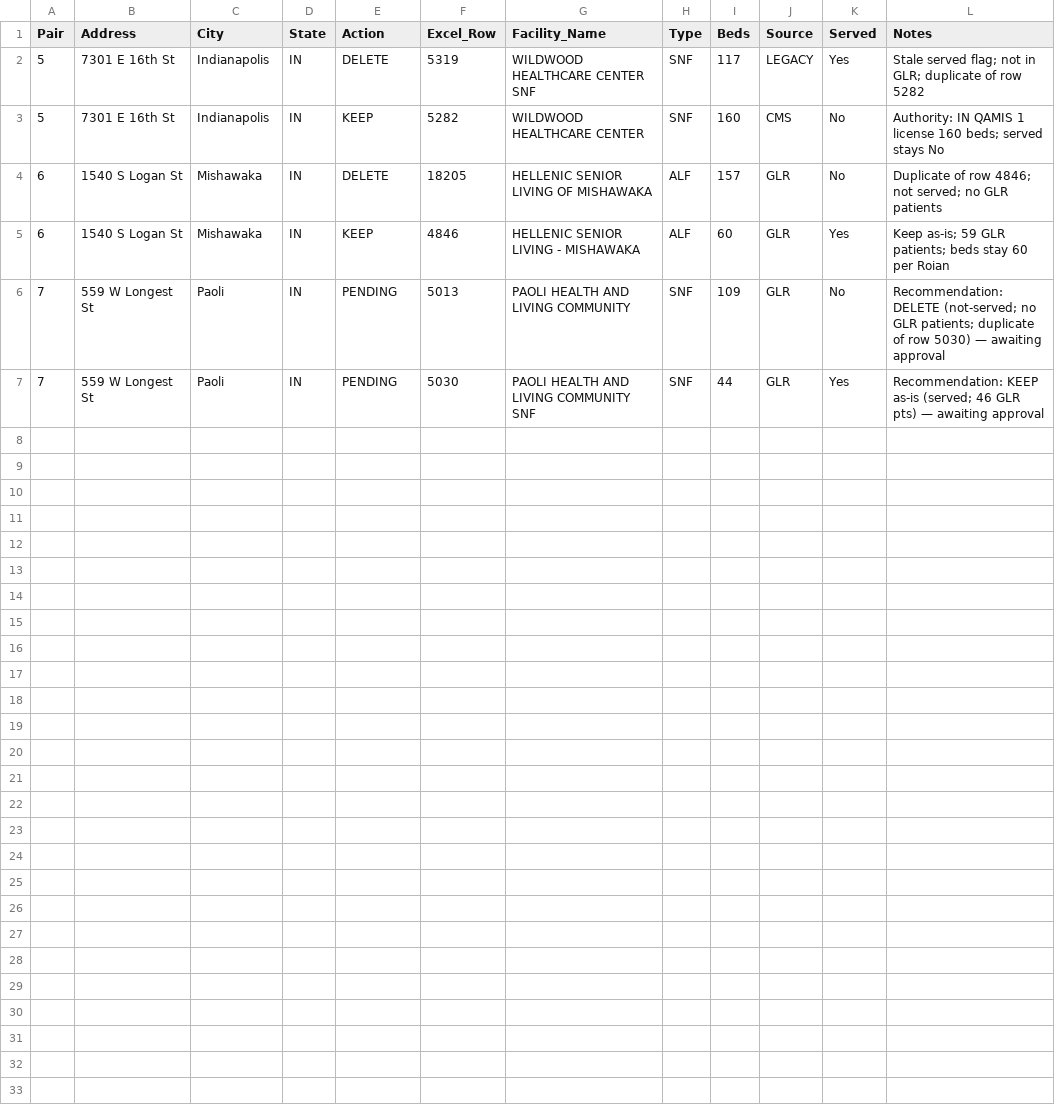
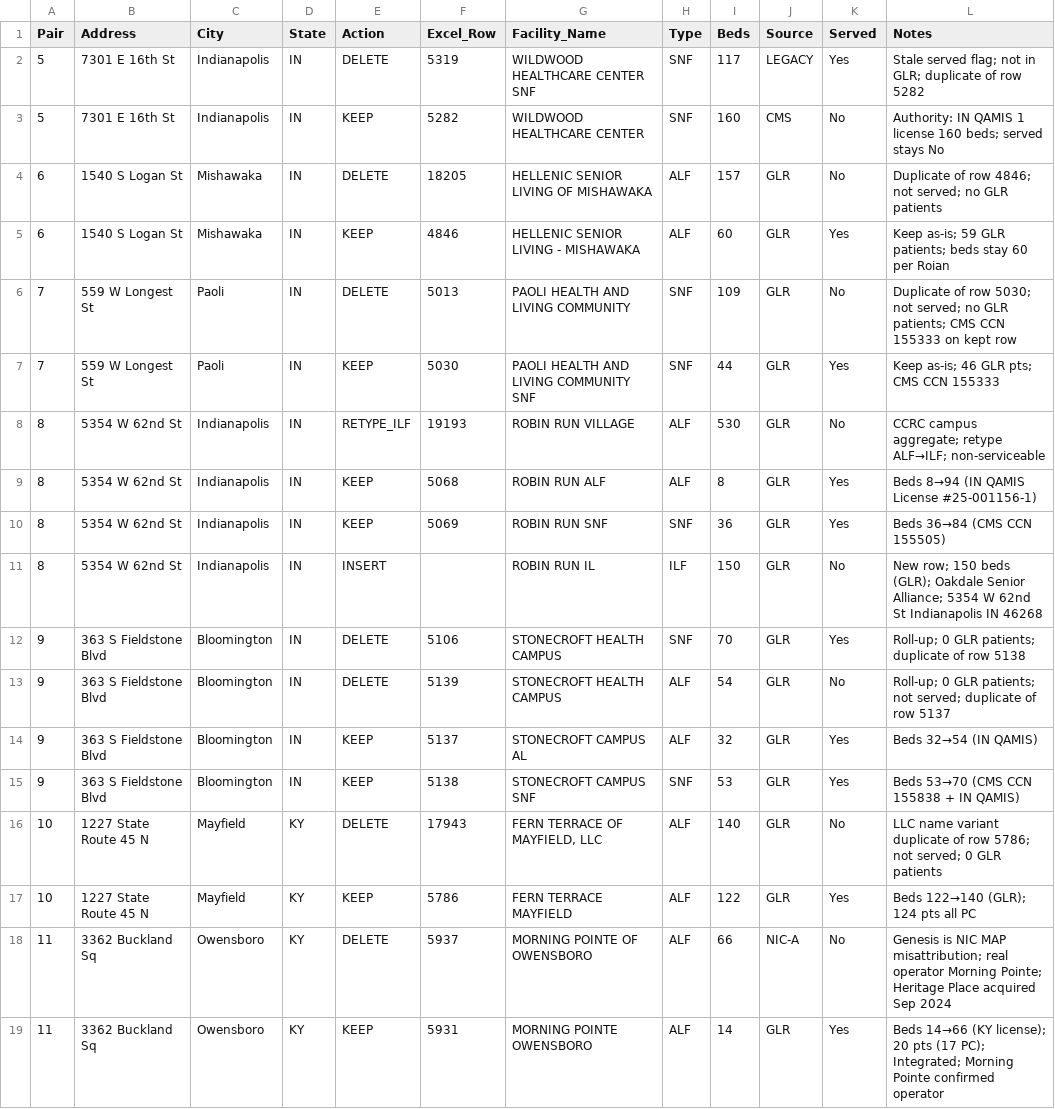
Before and after one commit to bootsatwood/data-model, a CSV file: scripts/audit_reports/dedup_decisions_log.csv, drawn as a sheet.

```diff
--- a/scripts/audit_reports/dedup_decisions_log.csv
+++ b/scripts/audit_reports/dedup_decisions_log.csv
@@ -5,3 +5,15 @@ Pair,Address,City,State,Action,Excel_Row,Facility_Name,Type,Beds,Source,Served,N
 6,1540 S Logan St,Mishawaka,IN,KEEP,4846,HELLENIC SENIOR LIVING - MISHAWAKA,ALF,60,GLR,Yes,Keep as-is; 59 GLR patients; beds stay 60 per Roian
-7,559 W Longest St,Paoli,IN,PENDING,5013,PAOLI HEALTH AND LIVING COMMUNITY,SNF,109,GLR,No,Recommendation: DELETE (not-served; no GLR patients; duplicate of row 5030) — awaiting approval
-7,559 W Longest St,Paoli,IN,PENDING,5030,PAOLI HEALTH AND LIVING COMMUNITY SNF,SNF,44,GLR,Yes,Recommendation: KEEP as-is (served; 46 GLR pts) — awaiting approval
+7,559 W Longest St,Paoli,IN,DELETE,5013,PAOLI HEALTH AND LIVING COMMUNITY,SNF,109,GLR,No,Duplicate of row 5030; not served; no GLR patients; CMS CCN 155333 on kept row
+7,559 W Longest St,Paoli,IN,KEEP,5030,PAOLI HEALTH AND LIVING COMMUNITY SNF,SNF,44,GLR,Yes,Keep as-is; 46 GLR pts; CMS CCN 155333
+8,5354 W 62nd St,Indianapolis,IN,RETYPE_ILF,19193,ROBIN RUN VILLAGE,ALF,530,GLR,No,CCRC campus aggregate; retype ALF→ILF; non-serviceable
+8,5354 W 62nd St,Indianapolis,IN,KEEP,5068,ROBIN RUN ALF,ALF,8,GLR,Yes,Beds 8→94 (IN QAMIS License #25-001156-1)
+8,5354 W 62nd St,Indianapolis,IN,KEEP,5069,ROBIN RUN SNF,SNF,36,GLR,Yes,Beds 36→84 (CMS CCN 155505)
+8,5354 W 62nd St,Indianapolis,IN,INSERT,,ROBIN RUN IL,ILF,150,GLR,No,New row; 150 beds (GLR); Oakdale Senior Alliance; 5354 W 62nd St Indianapolis IN 46268
+9,363 S Fieldstone Blvd,Bloomington,IN,DELETE,5106,STONECROFT HEALTH CAMPUS,SNF,70,GLR,Yes,Roll-up; 0 GLR patients; duplicate of row 5138
+9,363 S Fieldstone Blvd,Bloomington,IN,DELETE,5139,STONECROFT HEALTH CAMPUS,ALF,54,GLR,No,Roll-up; 0 GLR patients; not served; duplicate of row 5137
+9,363 S Fieldstone Blvd,Bloomington,IN,KEEP,5137,STONECROFT CAMPUS AL,ALF,32,GLR,Yes,Beds 32→54 (IN QAMIS)
+9,363 S Fieldstone Blvd,Bloomington,IN,KEEP,5138,STONECROFT CAMPUS SNF,SNF,53,GLR,Yes,Beds 53→70 (CMS CCN 155838 + IN QAMIS)
+10,1227 State Route 45 N,Mayfield,KY,DELETE,17943,"FERN TERRACE OF MAYFIELD, LLC",ALF,140,GLR,No,LLC name variant duplicate of row 5786; not served; 0 GLR patients
+10,1227 State Route 45 N,Mayfield,KY,KEEP,5786,FERN TERRACE MAYFIELD,ALF,122,GLR,Yes,Beds 122→140 (GLR); 124 pts all PC
+11,3362 Buckland Sq,Owensboro,KY,DELETE,5937,MORNING POINTE OF OWENSBORO,ALF,66,NIC-A,No,Genesis is NIC MAP misattribution; real operator Morning Pointe; Heritage Place acquired Sep 2024
+11,3362 Buckland Sq,Owensboro,KY,KEEP,5931,MORNING POINTE OWENSBORO,ALF,14,GLR,Yes,Beds 14→66 (KY license); 20 pts (17 PC); Integrated; Morning Pointe confirmed operator
```
Also changed, not shown: 4 other files.
